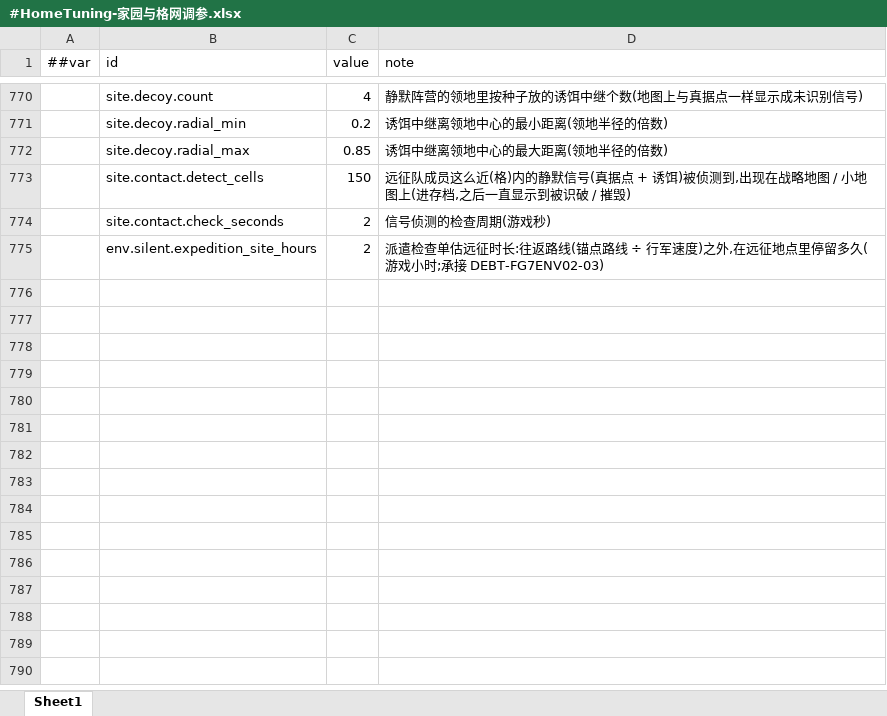
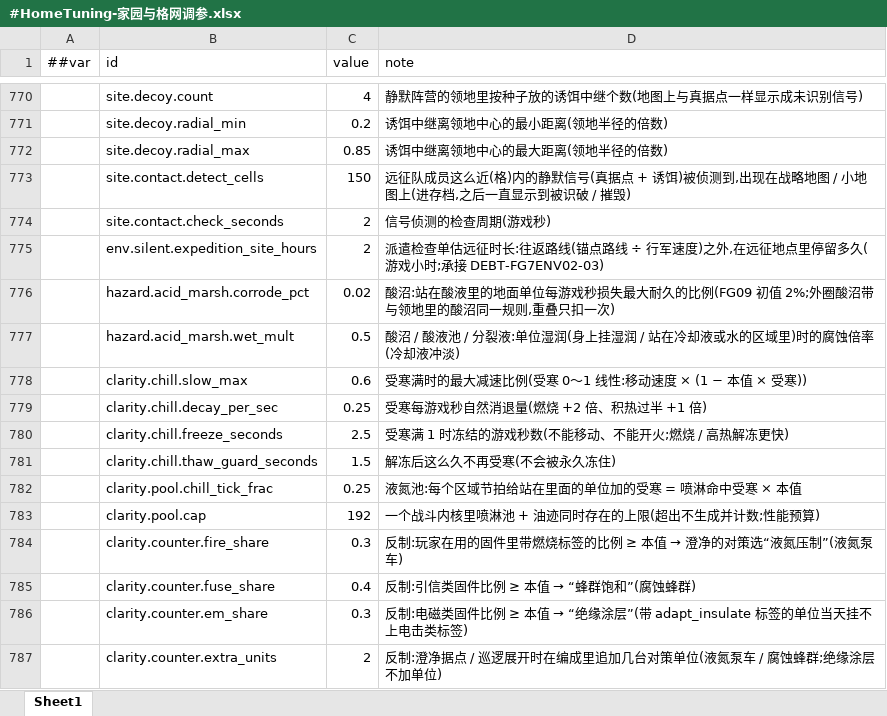
Before and after one commit to silencebin1993/TEngine, an Excel workbook: Configs/GameConfig/Datas/fg/#HomeTuning-家园与格网调参.xlsx, sheet Sheet1, drawn as a sheet; only a part is shown, gaps mark what is left out; values as stored, in another font and other column widths than the file's, no borders; the diff names each change by its address in the sheet, - before the commit and + after, or states it on an @@ line.

```diff
--- a/Configs/GameConfig/Datas/fg/#HomeTuning-家园与格网调参.xlsx (sheet Sheet1)
+++ b/Configs/GameConfig/Datas/fg/#HomeTuning-家园与格网调参.xlsx (sheet Sheet1)
+row 776:  | hazard.acid_marsh.corrode_pct | 0.02 | 酸沼:站在酸液里的地面单位每游戏秒损失最大耐久的比例(FG09 初值 2%;外圈酸沼带与领地里的酸沼同一规则,重叠只扣一次)
+row 777:  | hazard.acid_marsh.wet_mult | 0.5 | 酸沼 / 酸液池 / 分裂液:单位湿润(身上挂湿润 / 站在冷却液或水的区域里)时的腐蚀倍率(冷却液冲淡)
+row 778:  | clarity.chill.slow_max | 0.6 | 受寒满时的最大减速比例(受寒 0～1 线性:移动速度 × (1 − 本值 × 受寒))
+row 779:  | clarity.chill.decay_per_sec | 0.25 | 受寒每游戏秒自然消退量(燃烧 +2 倍、积热过半 +1 倍)
+row 780:  | clarity.chill.freeze_seconds | 2.5 | 受寒满 1 时冻结的游戏秒数(不能移动、不能开火;燃烧 / 高热解冻更快)
+row 781:  | clarity.chill.thaw_guard_seconds | 1.5 | 解冻后这么久不再受寒(不会被永久冻住)
+row 782:  | clarity.pool.chill_tick_frac | 0.25 | 液氮池:每个区域节拍给站在里面的单位加的受寒 = 喷淋命中受寒 × 本值
+row 783:  | clarity.pool.cap | 192 | 一个战斗内核里喷淋池 + 油迹同时存在的上限(超出不生成并计数;性能预算)
+row 784:  | clarity.counter.fire_share | 0.3 | 反制:玩家在用的固件里带燃烧标签的比例 ≥ 本值 → 澄净的对策选“液氮压制”(液氮泵车)
+row 785:  | clarity.counter.fuse_share | 0.4 | 反制:引信类固件比例 ≥ 本值 → “蜂群饱和”(腐蚀蜂群)
+row 786:  | clarity.counter.em_share | 0.3 | 反制:电磁类固件比例 ≥ 本值 → “绝缘涂层”(带 adapt_insulate 标签的单位当天挂不上电击类标签)
+row 787:  | clarity.counter.extra_units | 2 | 反制:澄净据点 / 巡逻展开时在编成里追加几台对策单位(液氮泵车 / 腐蚀蜂群;绝缘涂层不加单位)
```
Also changed, not shown: Configs/GameConfig/Datas/fg/#CodexEntry-机制图鉴条目.xlsx, Configs/GameConfig/Datas/fg/#LocText-本地化文本.xlsx, 35 other files.
